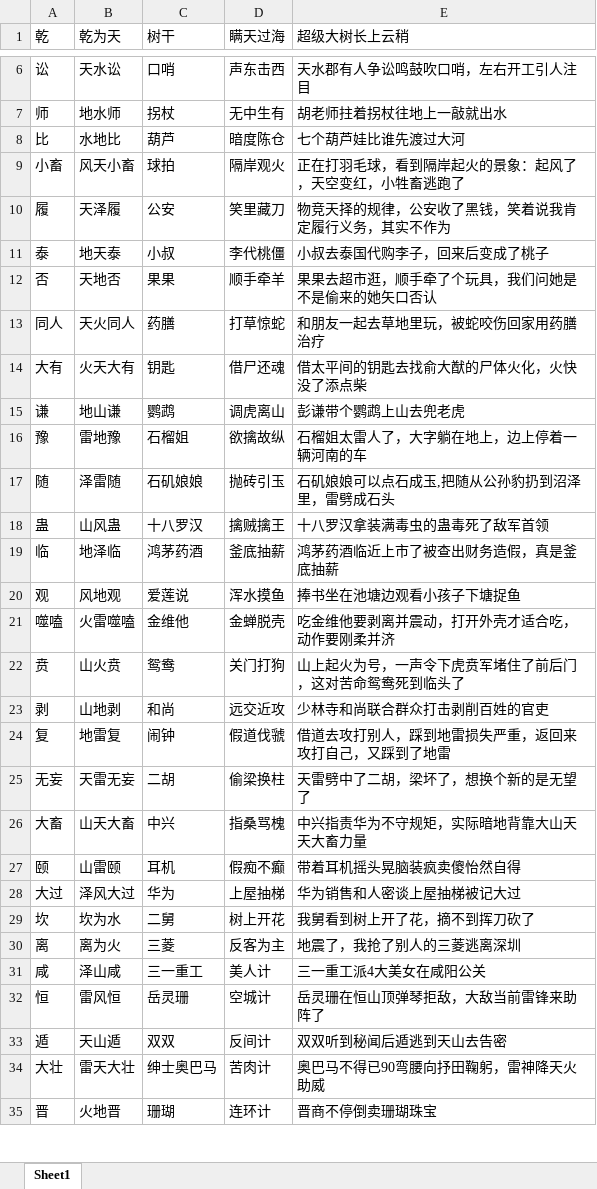
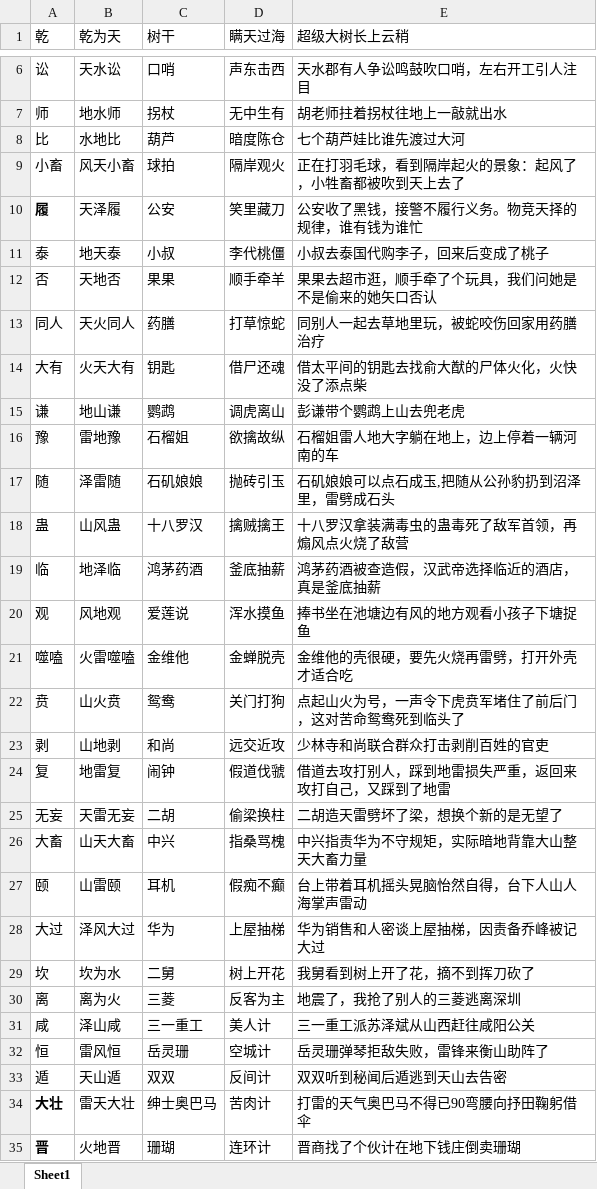
Before and after one commit to YinChao126/MagicMemory, an Excel workbook: 记忆实战/64卦与36计.xlsx, sheet Sheet1, drawn as a sheet; only a part is shown, gaps mark what is left out; values as stored, in another font and other column widths than the file's, no borders; the diff covers the shown part only; the diff names each change by its address in the sheet, - before the commit and + after, or states it on an @@ line.

```diff
--- a/记忆实战/64卦与36计.xlsx (sheet Sheet1)
+++ b/记忆实战/64卦与36计.xlsx (sheet Sheet1)
-E9 (超级大树长上云稍): 正在打羽毛球，看到隔岸起火的景象：起风了，天空变红，小牲畜逃跑了
+E9 (超级大树长上云稍): 正在打羽毛球，看到隔岸起火的景象：起风了，小牲畜都被吹到天上去了
-A10 bold: off
+A10 bold: on
-E10 (超级大树长上云稍): 物竞天择的规律，公安收了黑钱，笑着说我肯定履行义务，其实不作为
+E10 (超级大树长上云稍): 公安收了黑钱，接警不履行义务。物竞天择的规律，谁有钱为谁忙
-E13 (超级大树长上云稍): 和朋友一起去草地里玩，被蛇咬伤回家用药膳治疗
+E13 (超级大树长上云稍): 同别人一起去草地里玩，被蛇咬伤回家用药膳治疗
-E16 (超级大树长上云稍): 石榴姐太雷人了，大字躺在地上，边上停着一辆河南的车
+E16 (超级大树长上云稍): 石榴姐雷人地大字躺在地上，边上停着一辆河南的车
-E18 (超级大树长上云稍): 十八罗汉拿装满毒虫的蛊毒死了敌军首领
+E18 (超级大树长上云稍): 十八罗汉拿装满毒虫的蛊毒死了敌军首领，再煽风点火烧了敌营
-E19 (超级大树长上云稍): 鸿茅药酒临近上市了被查出财务造假，真是釜底抽薪
+E19 (超级大树长上云稍): 鸿茅药酒被查造假，汉武帝选择临近的酒店，真是釜底抽薪
-E20 (超级大树长上云稍): 捧书坐在池塘边观看小孩子下塘捉鱼
+E20 (超级大树长上云稍): 捧书坐在池塘边有风的地方观看小孩子下塘捉鱼
-E21 (超级大树长上云稍): 吃金维他要剥离并震动，打开外壳才适合吃，动作要刚柔并济
+E21 (超级大树长上云稍): 金维他的壳很硬，要先火烧再雷劈，打开外壳才适合吃
-E22 (超级大树长上云稍): 山上起火为号，一声令下虎贲军堵住了前后门，这对苦命鸳鸯死到临头了
+E22 (超级大树长上云稍): 点起山火为号，一声令下虎贲军堵住了前后门，这对苦命鸳鸯死到临头了
-E25 (超级大树长上云稍): 天雷劈中了二胡，梁坏了，想换个新的是无望了
+E25 (超级大树长上云稍): 二胡造天雷劈坏了梁，想换个新的是无望了
-E26 (超级大树长上云稍): 中兴指责华为不守规矩，实际暗地背靠大山天天大畜力量
+E26 (超级大树长上云稍): 中兴指责华为不守规矩，实际暗地背靠大山整天大畜力量
-E27 (超级大树长上云稍): 带着耳机摇头晃脑装疯卖傻怡然自得
+E27 (超级大树长上云稍): 台上带着耳机摇头晃脑怡然自得，台下人山人海掌声雷动
-E28 (超级大树长上云稍): 华为销售和人密谈上屋抽梯被记大过
+E28 (超级大树长上云稍): 华为销售和人密谈上屋抽梯，因责备乔峰被记大过
-E31 (超级大树长上云稍): 三一重工派4大美女在咸阳公关
+E31 (超级大树长上云稍): 三一重工派苏泽斌从山西赶往咸阳公关
-E32 (超级大树长上云稍): 岳灵珊在恒山顶弹琴拒敌，大敌当前雷锋来助阵了
+E32 (超级大树长上云稍): 岳灵珊弹琴拒敌失败，雷锋来衡山助阵了
-A34:A35 bold: off
+A34:A35 bold: on
-E34 (超级大树长上云稍): 奥巴马不得已90弯腰向抒田鞠躬，雷神降天火助威
+E34 (超级大树长上云稍): 打雷的天气奥巴马不得已90弯腰向抒田鞠躬借伞
-E35 (超级大树长上云稍): 晋商不停倒卖珊瑚珠宝
+E35 (超级大树长上云稍): 晋商找了个伙计在地下钱庄倒卖珊瑚
```
Also changed, not shown: 20 edited cells and cell formats elsewhere in this sheet, 编码/数字矩阵映射.xlsx.
